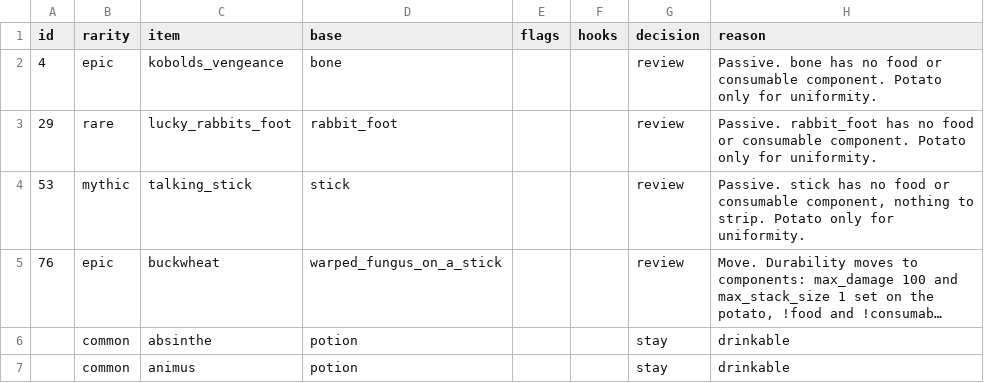
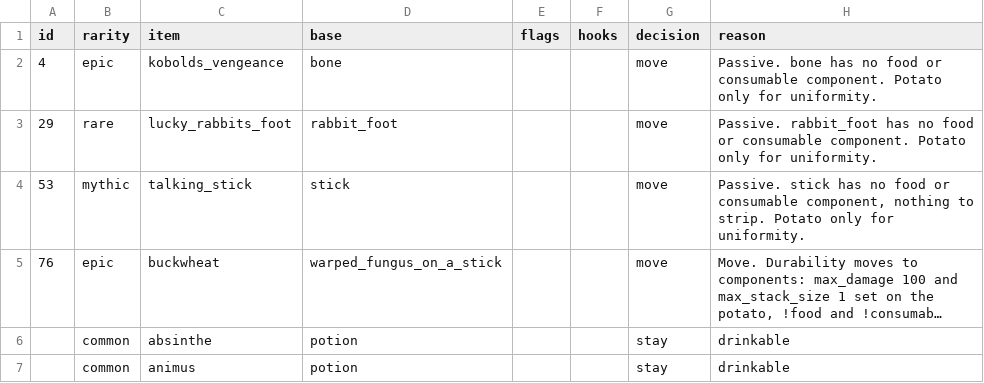
Before and after one commit to satyrnidae/foxcraft-dungeon-loot-2, a CSV file: docs/phase9-item-list.csv, drawn as a sheet; only a part is shown; long unchanged cells end in …; the diff names each change by its address in the sheet, - before the commit and + after, or states it on an @@ line.

```diff
--- a/docs/phase9-item-list.csv
+++ b/docs/phase9-item-list.csv
-G2:G5 (decision): review
+G2:G5 (decision): move
```
Also changed, not shown: 25 other files.
